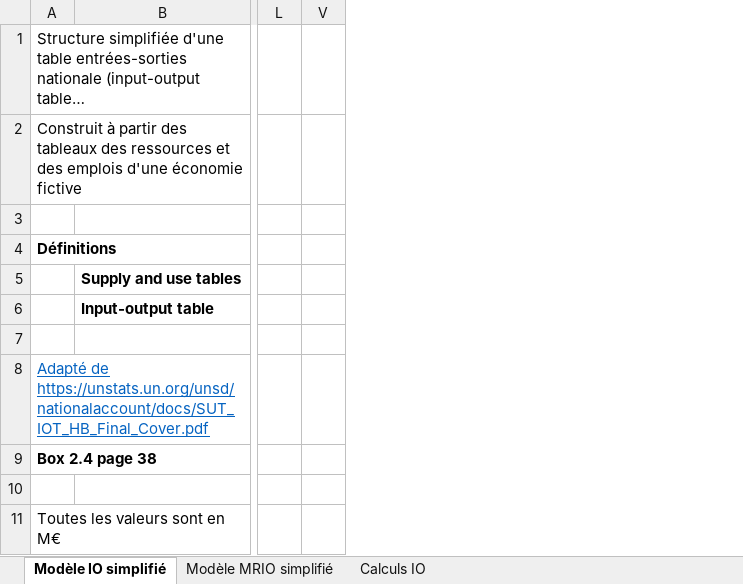
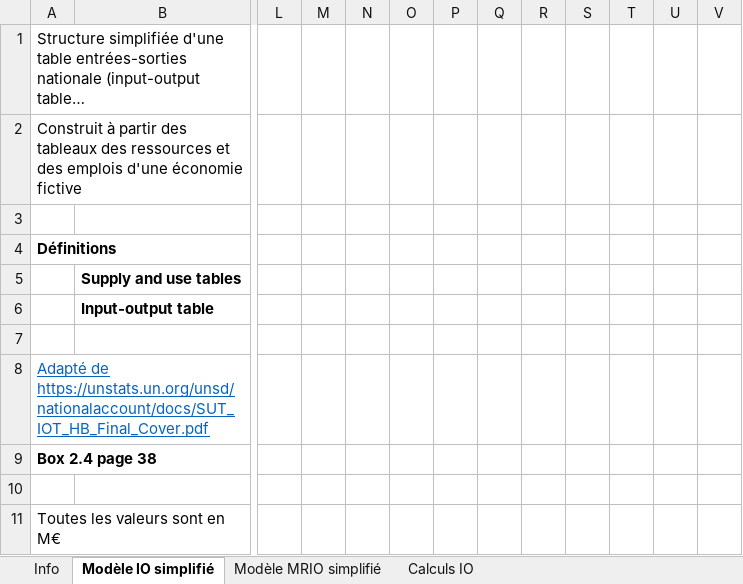
Before and after one commit to thomasgibon/io-footprinting, an Excel workbook: miniprojet_mines/Introduction_input-output.xlsx, sheet Modèle IO simplifié, drawn as a sheet; only a part is shown, gaps mark what is left out; long unchanged cells end in …; values as stored, in another font and other column widths than the file's, no borders; charts and pictures not drawn; the diff names each change by its address in the sheet, - before the commit and + after, or states it on an @@ line.

```diff
--- a/miniprojet_mines/Introduction_input-output.xlsx (sheet Modèle IO simplifié)
+++ b/miniprojet_mines/Introduction_input-output.xlsx (sheet Modèle IO simplifié)
+sheet tab: Info
@@ column M unhidden, empty @@
@@ column N unhidden, empty @@
@@ column O unhidden, empty @@
@@ column P unhidden, empty @@
@@ column Q unhidden, empty @@
@@ column R unhidden, empty @@
@@ column S unhidden, empty @@
@@ column T unhidden, empty @@
@@ column U unhidden, empty @@
```
Also changed, not shown: sheet Calculs IO, charts or pictures.
